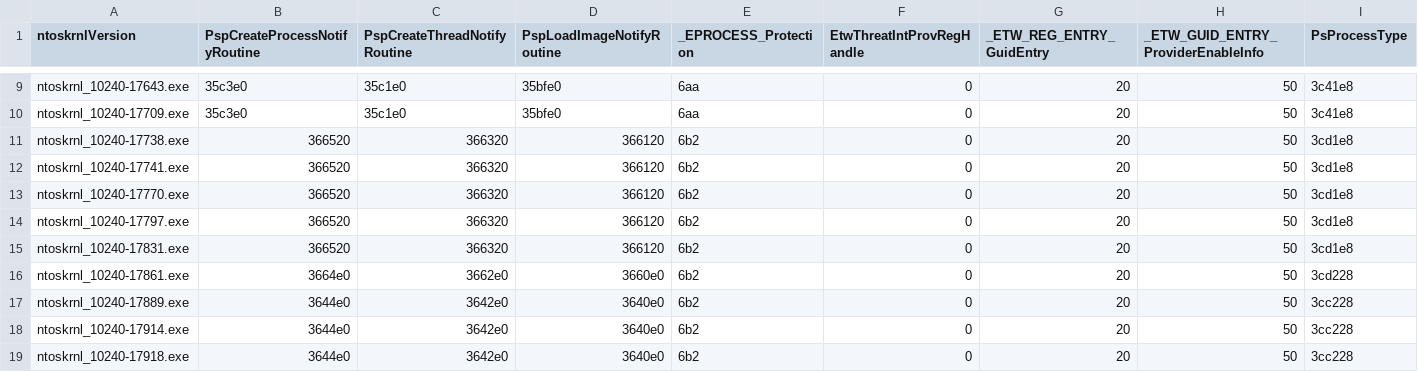
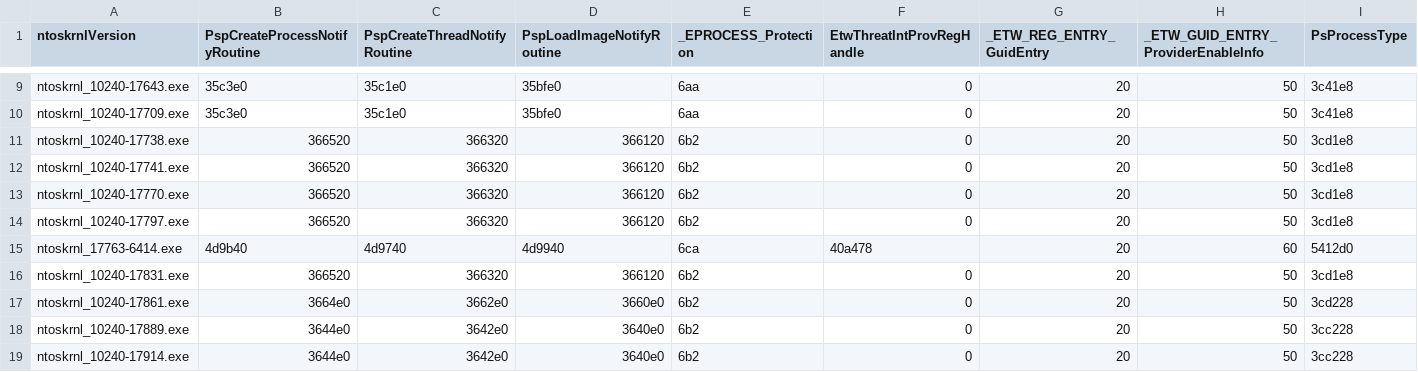
Before and after one commit to deletehead/KGetVersion, a CSV file: offsets.csv, drawn as a sheet; only a part is shown, gaps mark what is left out; the shorter side is filled out with more unchanged rows; rows hold the shown columns only; the diff names each change by its address in the sheet, - before the commit and + after, or states it on an @@ line.

Commit message:
Update offsets.csv

```diff
--- a/offsets.csv
+++ b/offsets.csv
+row 15: ntoskrnl_17763-6414.exe | 4d9b40 | 4d9740 | 4d9940 | 6ca | 40a478 | 20 | 60 | 5412d0
```
